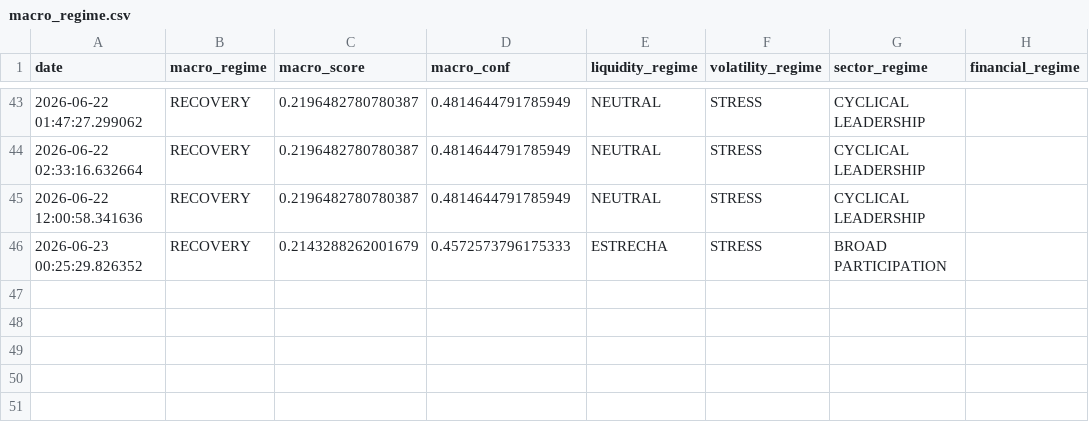
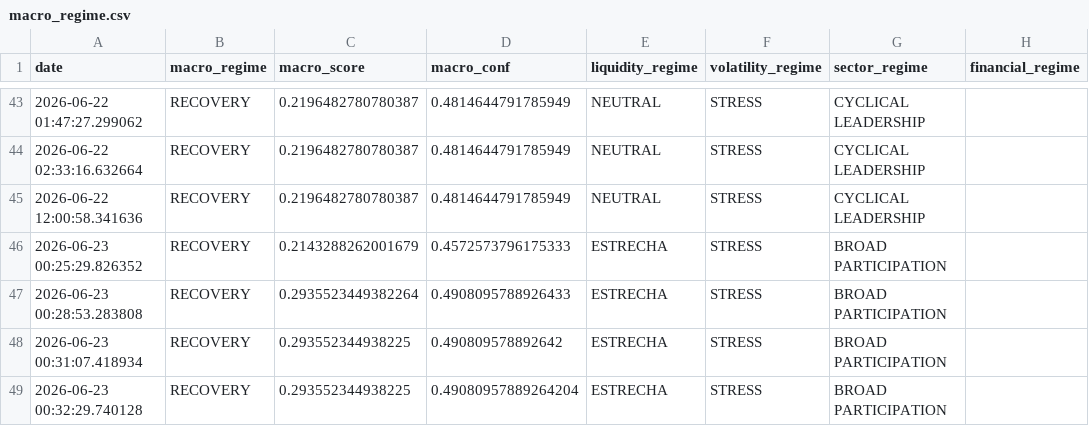
Before and after one commit to bledabladis-png/radar-cazador-silencioso, a CSV file: outputs/macro_regime.csv, drawn as a sheet; only a part is shown, gaps mark what is left out.

```diff
--- a/outputs/macro_regime.csv
+++ b/outputs/macro_regime.csv
@@ -46 +46,4 @@ date,macro_regime,macro_score,macro_conf,liquidity_regime,volatility_regime,sect
 2026-06-23 00:25:29.826352,RECOVERY,0.2143288262001679,0.4572573796175333,ESTRECHA,STRESS,BROAD PARTICIPATION,
+2026-06-23 00:28:53.283808,RECOVERY,0.2935523449382264,0.4908095788926433,ESTRECHA,STRESS,BROAD PARTICIPATION,
+2026-06-23 00:31:07.418934,RECOVERY,0.293552344938225,0.490809578892642,ESTRECHA,STRESS,BROAD PARTICIPATION,
+2026-06-23 00:32:29.740128,RECOVERY,0.293552344938225,0.49080957889264204,ESTRECHA,STRESS,BROAD PARTICIPATION,
```
Also changed, not shown: outputs/sector_rankings.csv, 5 other files.
